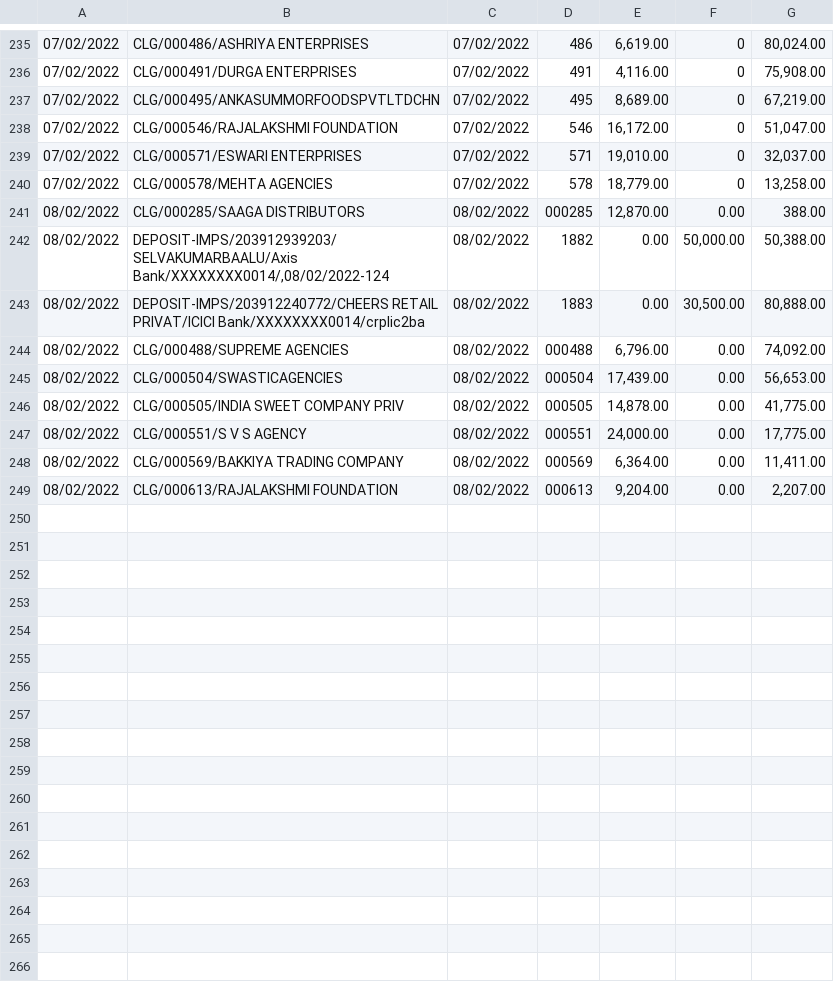
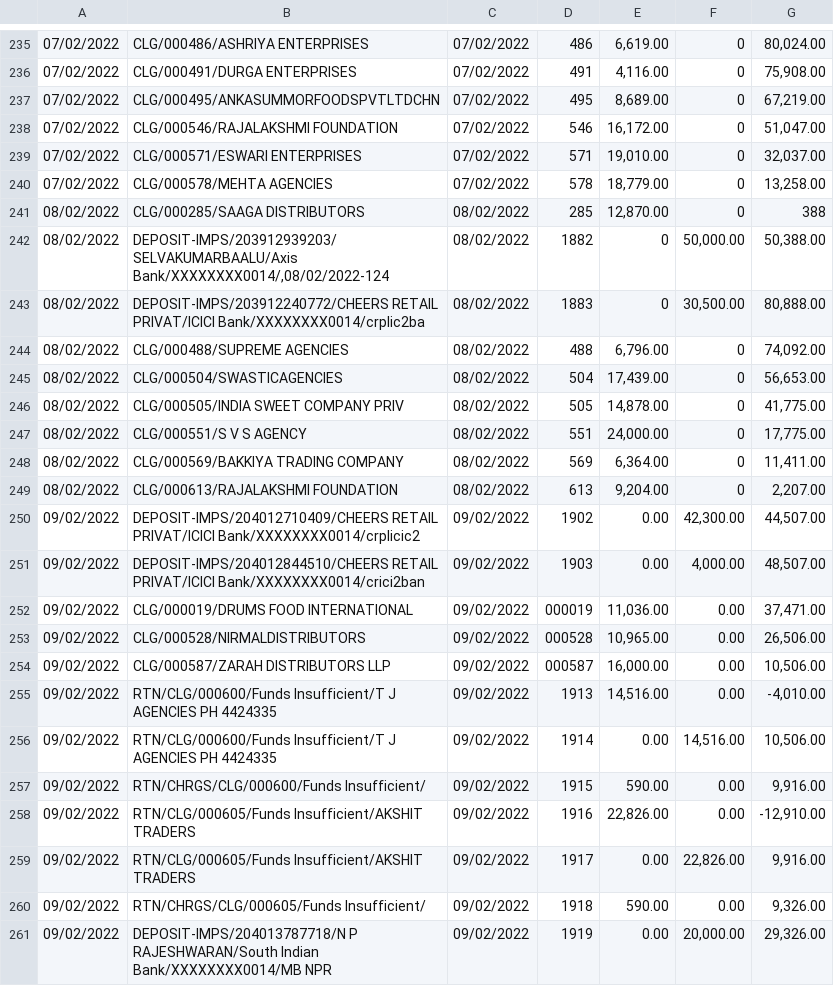
Before and after one commit to SimbhuTwice/CheersAcc, a CSV file: band.csv, drawn as a sheet; only a part is shown, gaps mark what is left out; the diff names each change by its address in the sheet, - before the commit and + after, or states it on an @@ line.

Commit message:
Add files via upload

```diff
--- a/band.csv
+++ b/band.csv
-D241: 000285
+D241: 285
-F241: 0.00
+F241: 0
-G241: 388.00
+G241: 388
-E242:E243: 0.00
+E242:E243: 0
-D244: 000488
+D244: 488
-F244:F249: 0.00
+F244:F249: 0
-D245: 000504
+D245: 504
-D246: 000505
+D246: 505
-D247: 000551
+D247: 551
-D248: 000569
+D248: 569
-D249: 000613
+D249: 613
+row 250: 09/02/2022 | DEPOSIT-IMPS/204012710409/CHEERS RETAIL PRIVAT/ICICI Bank/XXXXXXXX0014/crplicic2 | 09/02/2022 | 1902 | 0.00 | 42,300.00 | 44,507.00
+row 251: 09/02/2022 | DEPOSIT-IMPS/204012844510/CHEERS RETAIL PRIVAT/ICICI Bank/XXXXXXXX0014/crici2ban | 09/02/2022 | 1903 | 0.00 | 4,000.00 | 48,507.00
+row 252: 09/02/2022 | CLG/000019/DRUMS FOOD INTERNATIONAL | 09/02/2022 | 000019 | 11,036.00 | 0.00 | 37,471.00
+row 253: 09/02/2022 | CLG/000528/NIRMALDISTRIBUTORS | 09/02/2022 | 000528 | 10,965.00 | 0.00 | 26,506.00
+row 254: 09/02/2022 | CLG/000587/ZARAH DISTRIBUTORS LLP | 09/02/2022 | 000587 | 16,000.00 | 0.00 | 10,506.00
+row 255: 09/02/2022 | RTN/CLG/000600/Funds Insufficient/T J AGENCIES PH 4424335 | 09/02/2022 | 1913 | 14,516.00 | 0.00 | -4,010.00
+row 256: 09/02/2022 | RTN/CLG/000600/Funds Insufficient/T J AGENCIES PH 4424335 | 09/02/2022 | 1914 | 0.00 | 14,516.00 | 10,506.00
+row 257: 09/02/2022 | RTN/CHRGS/CLG/000600/Funds Insufficient/ | 09/02/2022 | 1915 | 590.00 | 0.00 | 9,916.00
+row 258: 09/02/2022 | RTN/CLG/000605/Funds Insufficient/AKSHIT TRADERS | 09/02/2022 | 1916 | 22,826.00 | 0.00 | -12,910.00
+row 259: 09/02/2022 | RTN/CLG/000605/Funds Insufficient/AKSHIT TRADERS | 09/02/2022 | 1917 | 0.00 | 22,826.00 | 9,916.00
+row 260: 09/02/2022 | RTN/CHRGS/CLG/000605/Funds Insufficient/ | 09/02/2022 | 1918 | 590.00 | 0.00 | 9,326.00
+row 261: 09/02/2022 | DEPOSIT-IMPS/204013787718/N P RAJESHWARAN/South Indian Bank/XXXXXXXX0014/MB NPR | 09/02/2022 | 1919 | 0.00 | 20,000.00 | 29,326.00
```
